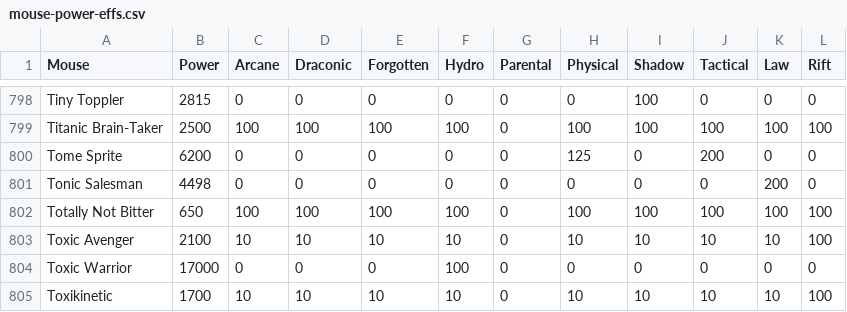
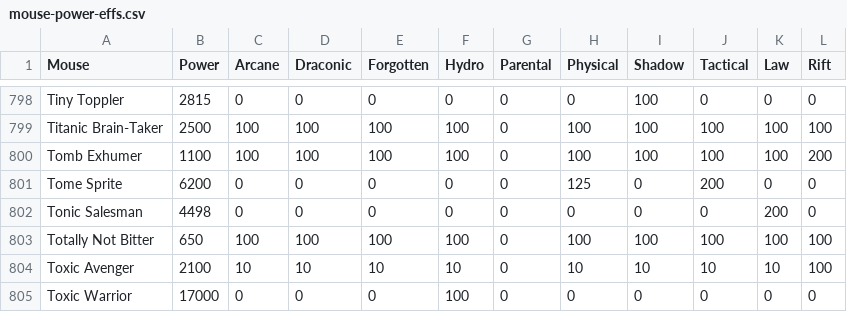
Before and after one commit to vakilkunal/MH-Tools, a CSV file: data/mouse-power-effs.csv, drawn as a sheet; only a part is shown, gaps mark what is left out; the shorter side is filled out with more unchanged rows; the diff names each change by its address in the sheet, - before the commit and + after, or states it on an @@ line.

Commit message:
Added Tomb Exhumer power & effs

```diff
--- a/data/mouse-power-effs.csv
+++ b/data/mouse-power-effs.csv
+row 800: Tomb Exhumer | 1100 | 100 | 100 | 100 | 100 | 0 | 100 | 100 | 100 | 100 | 200
```
